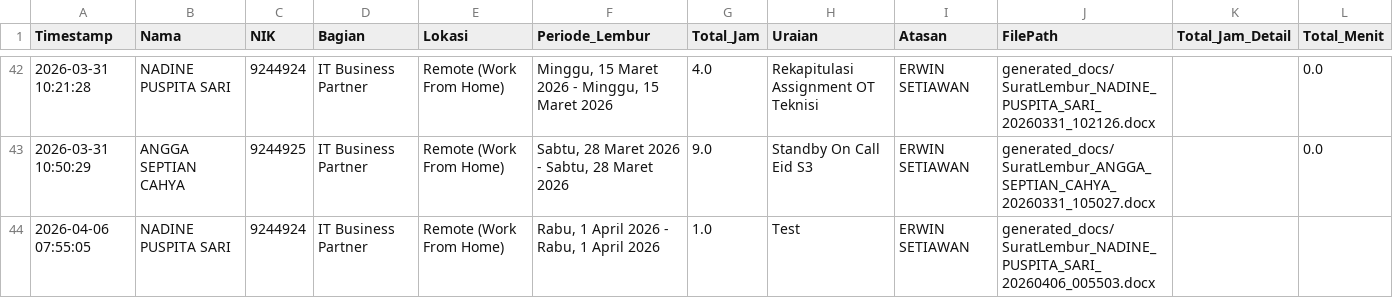
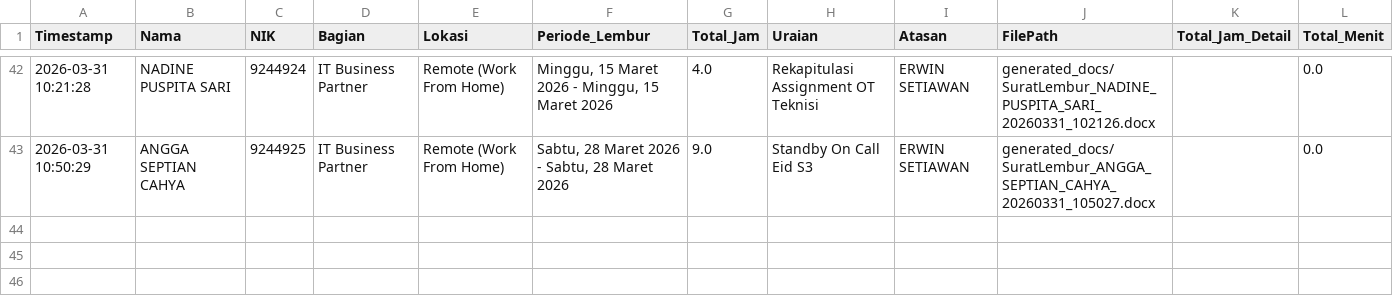
Before and after one commit to anggadevnet/formlemburlmd, a CSV file: database_lembur.csv, drawn as a sheet; only a part is shown, gaps mark what is left out; the diff names each change by its address in the sheet, - before the commit and + after, or states it on an @@ line.

Commit message:
Delete data: 2026-04-06 07:55:05

```diff
--- a/database_lembur.csv
+++ b/database_lembur.csv
-row 44: 2026-04-06 07:55:05 | NADINE PUSPITA SARI | 9244924 | IT Business Partner | Remote (Work From Home) | Rabu, 1 April 2026 - Rabu, 1 April 2026 | 1.0 | Test | ERWIN SETIAWAN | generated_docs/SuratLembur_NADINE_PUSPITA_SARI_20260406_005503.docx
```
